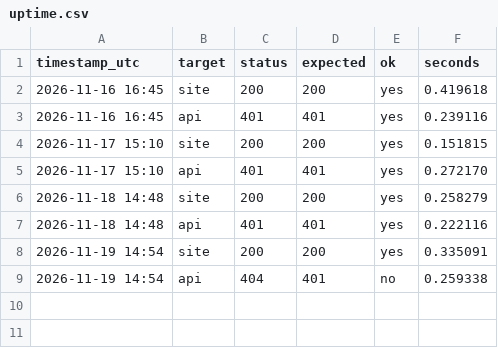
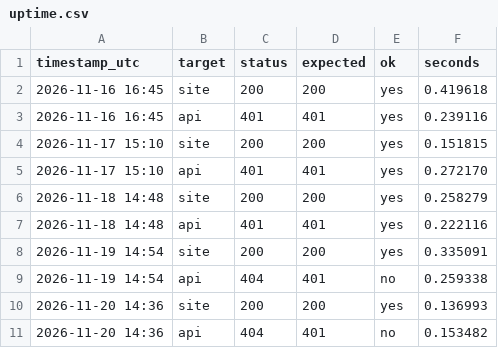
Before and after one commit to Yazo13/Betsvi-Backlog, a CSV file: status/uptime.csv, drawn as a sheet.

Commit message:
uptime: 2026-11-20 check

```diff
--- a/status/uptime.csv
+++ b/status/uptime.csv
@@ -9 +9,3 @@ timestamp_utc,target,status,expected,ok,seconds
 2026-11-19 14:54,api,404,401,no,0.259338
+2026-11-20 14:36,site,200,200,yes,0.136993
+2026-11-20 14:36,api,404,401,no,0.153482
```
Also changed, not shown: 1 other file.
